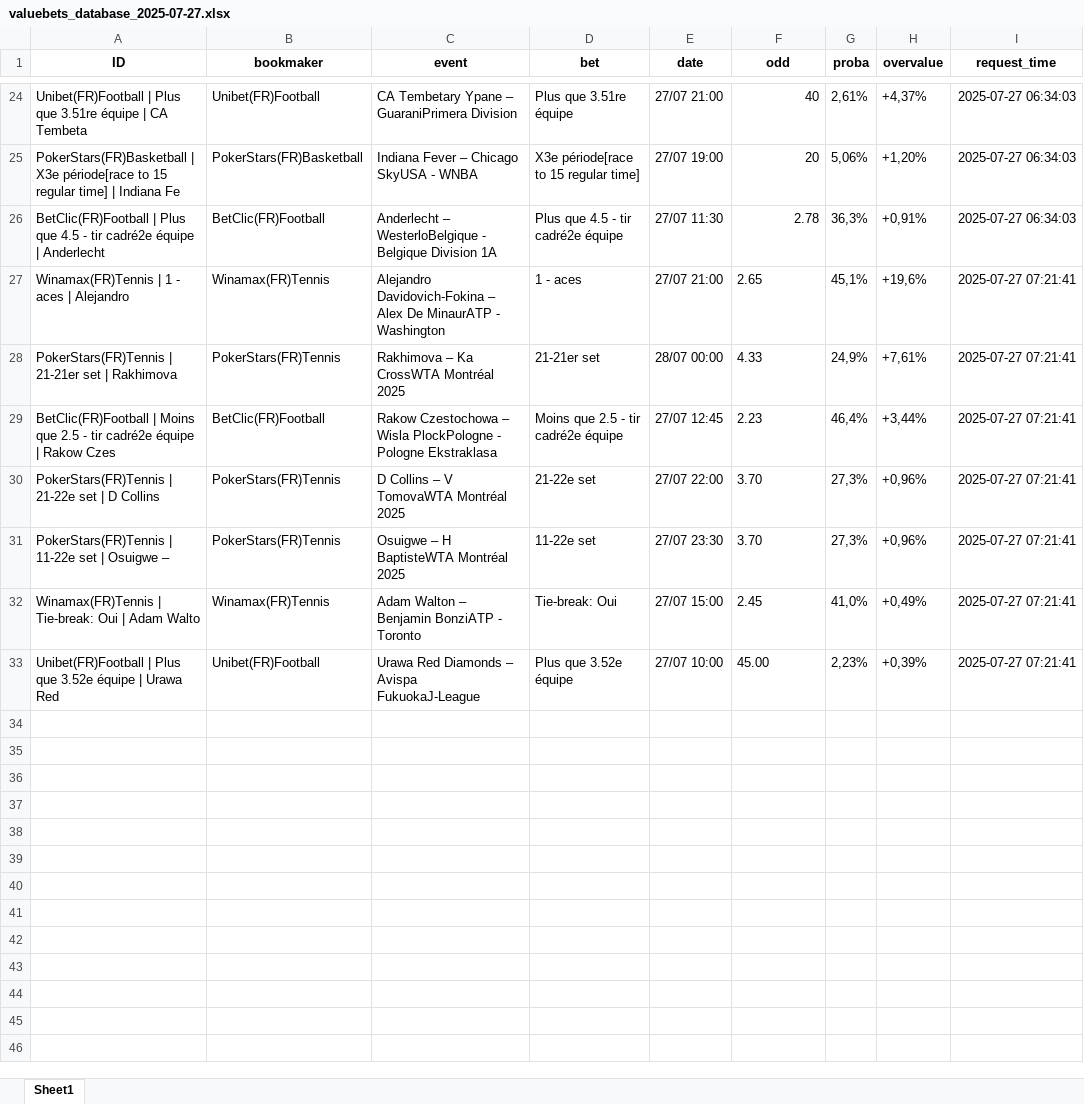
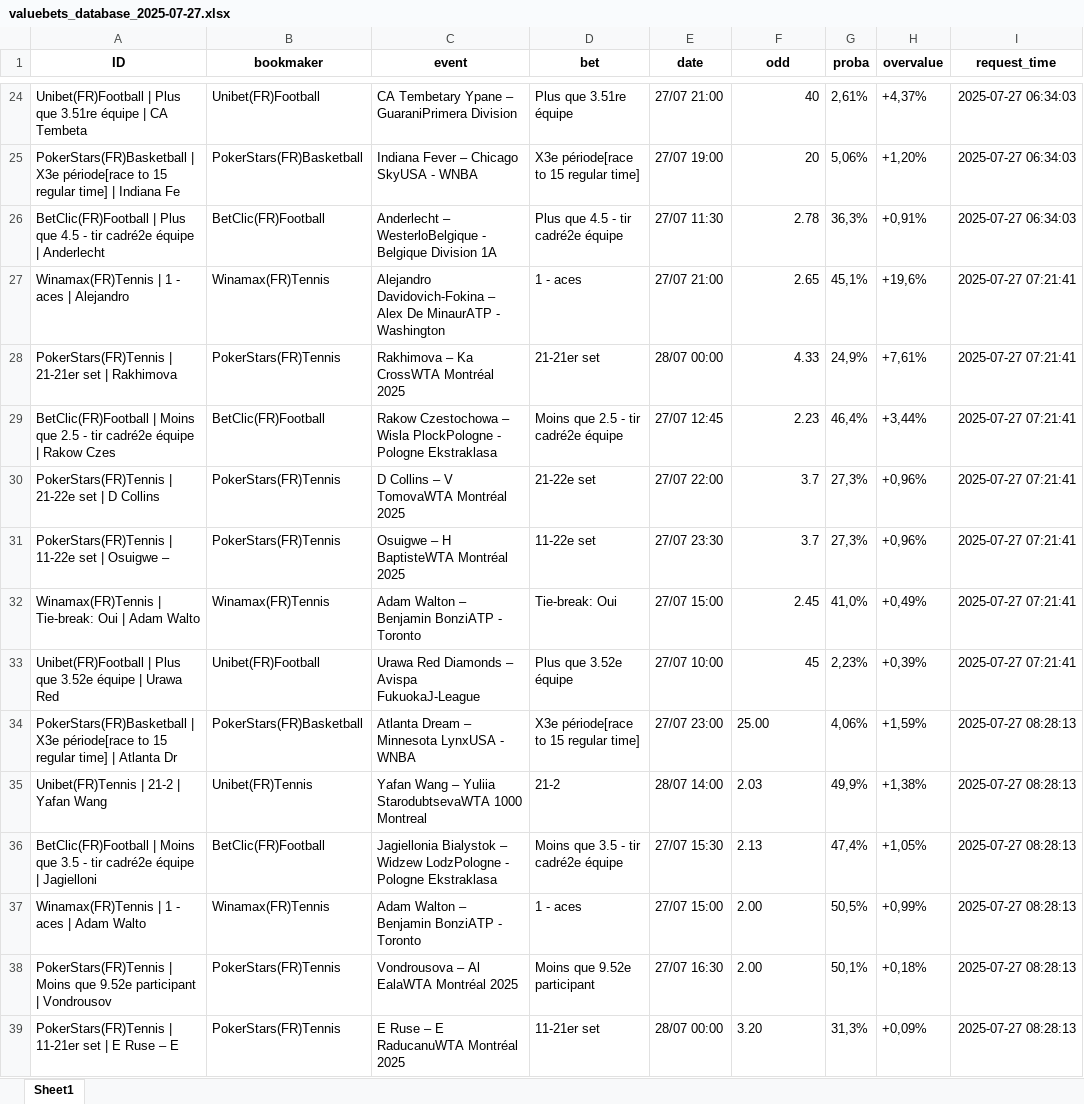
Before and after one commit to mdujardin3007/betting_scrapping, an Excel workbook: data/valuebets_database_2025-07-27.xlsx, sheet Sheet1, drawn as a sheet; only a part is shown, gaps mark what is left out; values as stored, in another font and other column widths than the file's, no borders; the diff names each change by its address in the sheet, - before the commit and + after, or states it on an @@ line.

Commit message:
Mise à jour des données valuebets

```diff
--- a/data/valuebets_database_2025-07-27.xlsx (sheet Sheet1)
+++ b/data/valuebets_database_2025-07-27.xlsx (sheet Sheet1)
-F27:F29 alignment: left
+F27:F29 alignment: right
-F30:F31 (odd): 3.70
+F30:F31 (odd): 3.7
-F32 alignment: left
+F32 alignment: right
-F33 (odd): 45.00
+F33 (odd): 45
+row 34: PokerStars(FR)Basketball | X3e période[race to 15 regular time] | Atlanta Dr | PokerStars(FR)Basketball | Atlanta Dream – Minnesota LynxUSA - WNBA | X3e période[race to 15 regular time] | 27/07 23:00 | 25.00 | 4,06% | +1,59% | 2025-07-27 08:28:13
+row 35: Unibet(FR)Tennis | 21-2 | Yafan Wang | Unibet(FR)Tennis | Yafan Wang – Yuliia StarodubtsevaWTA 1000 Montreal | 21-2 | 28/07 14:00 | 2.03 | 49,9% | +1,38% | 2025-07-27 08:28:13
+row 36: BetClic(FR)Football | Moins que 3.5 - tir cadré2e équipe | Jagielloni | BetClic(FR)Football | Jagiellonia Bialystok – Widzew LodzPologne - Pologne Ekstraklasa | Moins que 3.5 - tir cadré2e équipe | 27/07 15:30 | 2.13 | 47,4% | +1,05% | 2025-07-27 08:28:13
+row 37: Winamax(FR)Tennis | 1 - aces | Adam Walto | Winamax(FR)Tennis | Adam Walton – Benjamin BonziATP - Toronto | 1 - aces | 27/07 15:00 | 2.00 | 50,5% | +0,99% | 2025-07-27 08:28:13
+row 38: PokerStars(FR)Tennis | Moins que 9.52e participant | Vondrousov | PokerStars(FR)Tennis | Vondrousova – Al EalaWTA Montréal 2025 | Moins que 9.52e participant | 27/07 16:30 | 2.00 | 50,1% | +0,18% | 2025-07-27 08:28:13
+row 39: PokerStars(FR)Tennis | 11-21er set | E Ruse – E | PokerStars(FR)Tennis | E Ruse – E RaducanuWTA Montréal 2025 | 11-21er set | 28/07 00:00 | 3.20 | 31,3% | +0,09% | 2025-07-27 08:28:13
```
